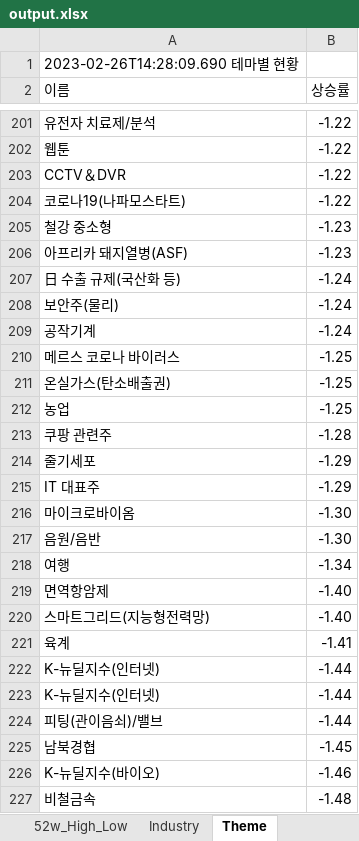
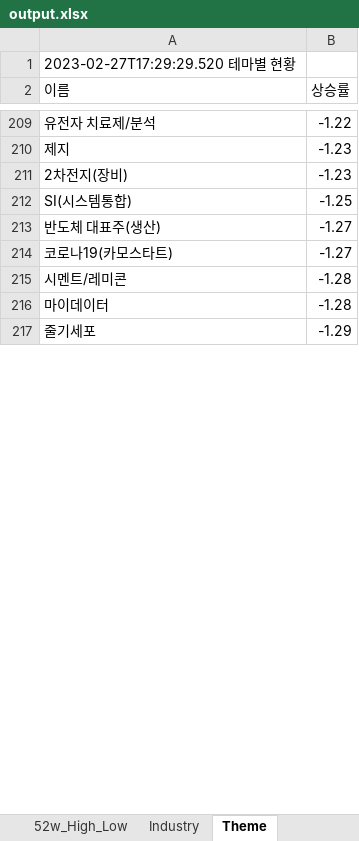
Before and after one commit to lndoorshoes/FinanceReport, an Excel workbook: output.xlsx, sheet Theme, drawn as a sheet; only a part is shown, gaps mark what is left out; values as stored, in another font and other column widths than the file's, no cell formats; removed rows and columns are numbered as before the commit, all else as after; the diff covers the shown part only; the diff names each change by its address in the sheet, - before the commit and + after, or states it on an @@ line.

```diff
--- a/output.xlsx (sheet Theme)
+++ b/output.xlsx (sheet Theme)
-A1 (이름): 2023-02-26T14:28:09.690 테마별 현황
+A1 (이름): 2023-02-27T17:29:29.520 테마별 현황
-row 202: 웹툰 | -1.22
-row 203: CCTV＆DVR | -1.22
-row 204: 코로나19(나파모스타트) | -1.22
-A210 (이름): 철강 중소형
+A210 (이름): 제지
-A211 (이름): 아프리카 돼지열병(ASF)
+A211 (이름): 2차전지(장비)
-row 207: 日 수출 규제(국산화 등) | -1.24
-row 208: 보안주(물리) | -1.24
-row 209: 공작기계 | -1.24
-row 210: 메르스 코로나 바이러스 | -1.25
-A212 (이름): 온실가스(탄소배출권)
+A212 (이름): SI(시스템통합)
-row 212: 농업 | -1.25
-row 213: 쿠팡 관련주 | -1.28
+row 213: 반도체 대표주(생산) | -1.27
+row 214: 코로나19(카모스타트) | -1.27
+row 215: 시멘트/레미콘 | -1.28
+row 216: 마이데이터 | -1.28
-row 215: IT 대표주 | -1.29
-row 216: 마이크로바이옴 | -1.30
-row 217: 음원/음반 | -1.30
-row 218: 여행 | -1.34
-row 219: 면역항암제 | -1.40
-row 220: 스마트그리드(지능형전력망) | -1.40
-row 221: 육계 | -1.41
-row 222: K-뉴딜지수(인터넷) | -1.44
-row 223: K-뉴딜지수(인터넷) | -1.44
-row 224: 피팅(관이음쇠)/밸브 | -1.44
-row 225: 남북경협 | -1.45
-row 226: K-뉴딜지수(바이오) | -1.46
-row 227: 비철금속 | -1.48
```
Also changed, not shown: other rows of this sheet, sheet Industry, sheet 52w_High_Low, cell formats, 5 other files.
